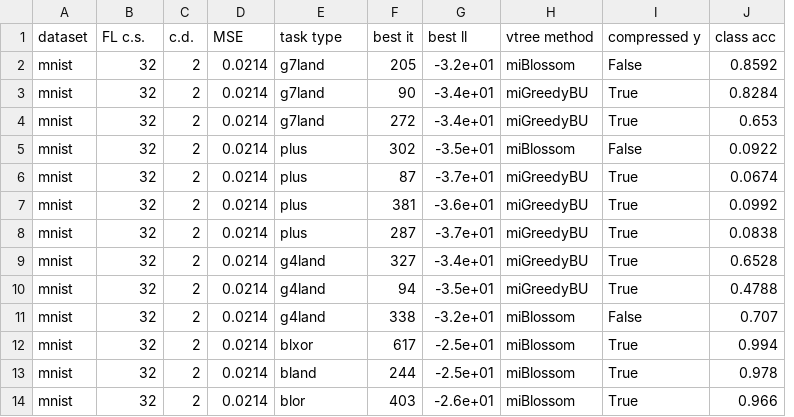
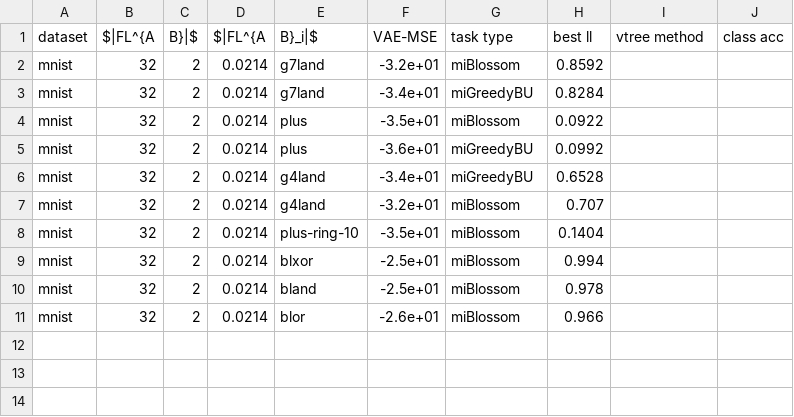
Before and after one commit to anton-musrevinu/logical_interpretation_of_autoencoders, a CSV file: output/var_results_compositional_mnist.csv, drawn as a sheet; removed rows and columns are numbered as before the commit, all else as after; the diff names each change by its address in the sheet, - before the commit and + after, or states it on an @@ line.

```diff
--- a/output/var_results_compositional_mnist.csv
+++ b/output/var_results_compositional_mnist.csv
-column F, rows 2-3: 205 | 90; row 5: 302; row 7: 381; rows 9-14: 327 | 94 | 338 | 617 | 244 | 403
+column H, rows 2-11: 0.8592 | 0.8284 | 0.0922 | 0.0992 | 0.6528 | 0.707 | 0.1404 | 0.994 | 0.978 | 0.966
-row 1: dataset | FL c.s. | c.d. | MSE | task type | best it | best ll | vtree method | compressed y | class acc
+row 1: dataset | $|FL^{A | B}|$ | $|FL^{A | B}_i|$ | VAE-MSE | task type | best ll | vtree method | class acc
-I2: False
+I2: (empty)
-J2: 0.8592
+J2: (empty)
-I3: True
+I3: (empty)
-J3: 0.8284
+J3: (empty)
-row 4: mnist | 32 | 2 | 0.0214 | g7land | 272 | -3.4e+01 | miGreedyBU | True | 0.653
-I4: False
+I4: (empty)
-J4: 0.0922
+J4: (empty)
-row 6: mnist | 32 | 2 | 0.0214 | plus | 87 | -3.7e+01 | miGreedyBU | True | 0.0674
-I5: True
+I5: (empty)
-J5: 0.0992
+J5: (empty)
-row 8: mnist | 32 | 2 | 0.0214 | plus | 287 | -3.7e+01 | miGreedyBU | True | 0.0838
-I6:I7: True
+I6:I7: (empty)
-J6: 0.6528
+J6: (empty)
-F7: -3.5e+01
+F7: -3.2e+01
-G7: miGreedyBU
+G7: miBlossom
-J7: 0.4788
+J7: (empty)
-E8: g4land
+E8: plus-ring-10
-F8: -3.2e+01
+F8: -3.5e+01
-I8: False
+I8: (empty)
-J8: 0.707
+J8: (empty)
-I9:I11: True
+I9:I11: (empty)
-J9: 0.994
+J9: (empty)
-J10: 0.978
+J10: (empty)
-J11: 0.966
+J11: (empty)
```
Also changed, not shown: output/var_results_classification_emnist.csv, output/var_results_classification_fashion.csv, 12 other files.
